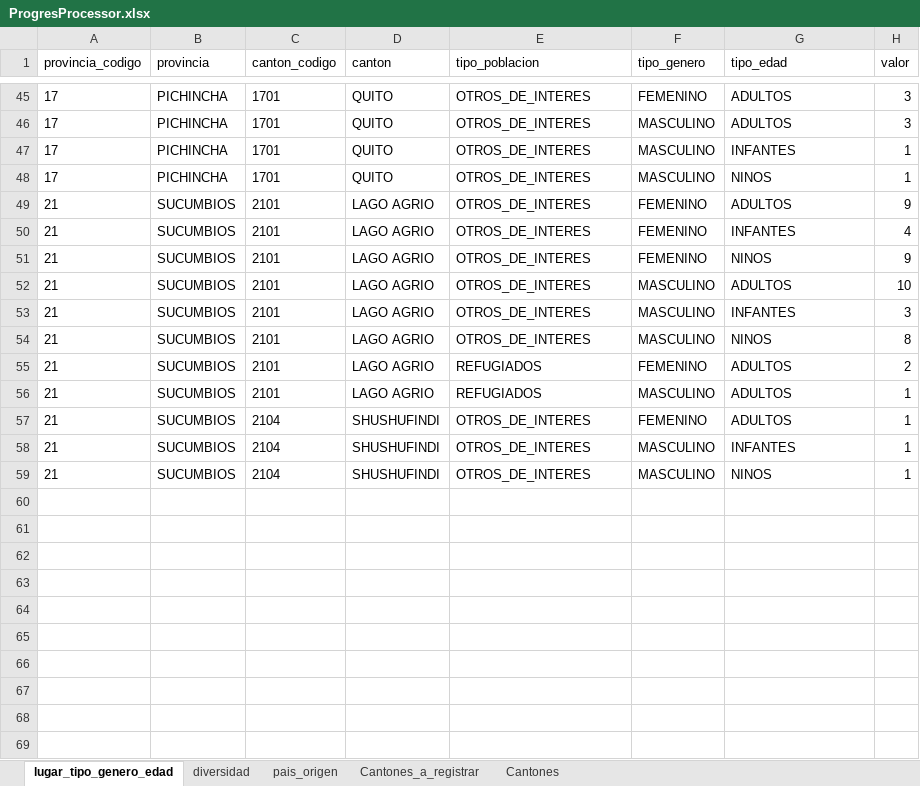
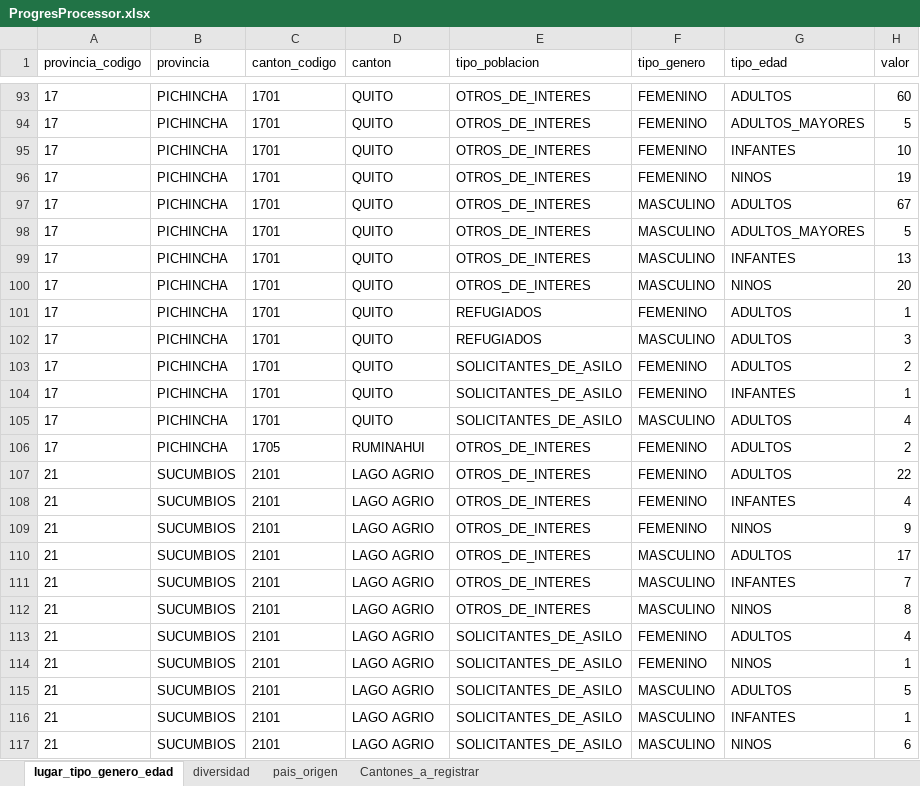
Before and after one commit to ACNUR-Ecuador/OSMOSYS_2022, an Excel workbook: DataImport2023/ImportValues/Progres/ProgresProcessor.xlsx, sheet lugar_tipo_genero_edad, drawn as a sheet; only a part is shown, gaps mark what is left out; values as stored, in another font and other column widths than the file's, no borders; table styles not drawn; addresses are those after the commit; the diff covers the shown part only; the diff names each change by its address in the sheet, - before the commit and + after, or states it on an @@ line.

```diff
--- a/DataImport2023/ImportValues/Progres/ProgresProcessor.xlsx (sheet lugar_tipo_genero_edad)
+++ b/DataImport2023/ImportValues/Progres/ProgresProcessor.xlsx (sheet lugar_tipo_genero_edad)
@@ sheet tab hidden: Cantones @@
-H93 (valor): 3
+H93 (valor): 60
+row 94: 17 | PICHINCHA | 1701 | QUITO | OTROS_DE_INTERES | FEMENINO | ADULTOS_MAYORES | 5
+row 95: 17 | PICHINCHA | 1701 | QUITO | OTROS_DE_INTERES | FEMENINO | INFANTES | 10
+row 96: 17 | PICHINCHA | 1701 | QUITO | OTROS_DE_INTERES | FEMENINO | NINOS | 19
-H97 (valor): 3
+H97 (valor): 67
+row 98: 17 | PICHINCHA | 1701 | QUITO | OTROS_DE_INTERES | MASCULINO | ADULTOS_MAYORES | 5
-H99 (valor): 1
+H99 (valor): 13
-H100 (valor): 1
+H100 (valor): 20
+row 101: 17 | PICHINCHA | 1701 | QUITO | REFUGIADOS | FEMENINO | ADULTOS | 1
+row 102: 17 | PICHINCHA | 1701 | QUITO | REFUGIADOS | MASCULINO | ADULTOS | 3
+row 103: 17 | PICHINCHA | 1701 | QUITO | SOLICITANTES_DE_ASILO | FEMENINO | ADULTOS | 2
+row 104: 17 | PICHINCHA | 1701 | QUITO | SOLICITANTES_DE_ASILO | FEMENINO | INFANTES | 1
+row 105: 17 | PICHINCHA | 1701 | QUITO | SOLICITANTES_DE_ASILO | MASCULINO | ADULTOS | 4
+row 106: 17 | PICHINCHA | 1705 | RUMINAHUI | OTROS_DE_INTERES | FEMENINO | ADULTOS | 2
-H107 (valor): 9
+H107 (valor): 22
-H110 (valor): 10
+H110 (valor): 17
-H111 (valor): 3
+H111 (valor): 7
-E113:E114 (tipo_poblacion): REFUGIADOS
+E113:E114 (tipo_poblacion): SOLICITANTES_DE_ASILO
-H113 (valor): 2
+H113 (valor): 4
-F114 (tipo_genero): MASCULINO
+F114 (tipo_genero): FEMENINO
-G114 (tipo_edad): ADULTOS
+G114 (tipo_edad): NINOS
-C115:C117 (canton_codigo): 2104
+C115:C117 (canton_codigo): 2101
-D115:D117 (canton): SHUSHUFINDI
+D115:D117 (canton): LAGO AGRIO
-E115:E117 (tipo_poblacion): OTROS_DE_INTERES
+E115:E117 (tipo_poblacion): SOLICITANTES_DE_ASILO
-F115 (tipo_genero): FEMENINO
+F115 (tipo_genero): MASCULINO
-H115 (valor): 1
+H115 (valor): 5
-H117 (valor): 1
+H117 (valor): 6
```
Also changed, not shown: 63 added rows, 15 removed rows and 33 edited cells elsewhere in this sheet, sheet Cantones_a_registrar, sheet pais_origen, sheet diversidad, 7 other files.
